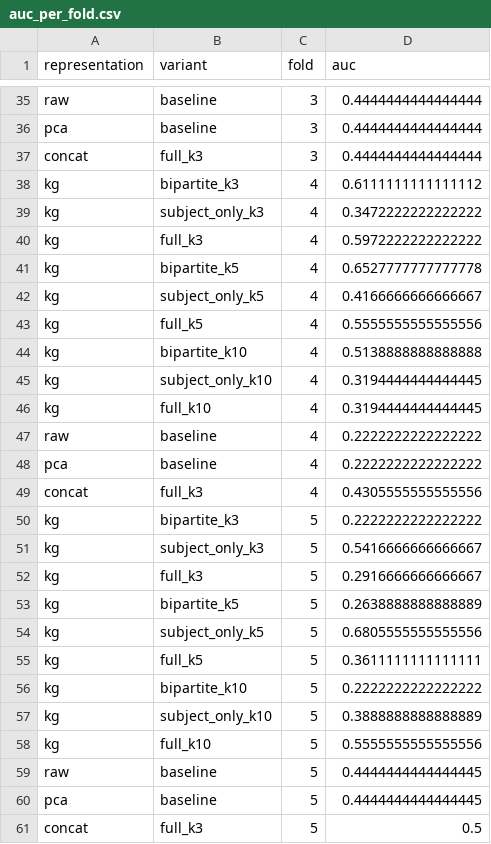
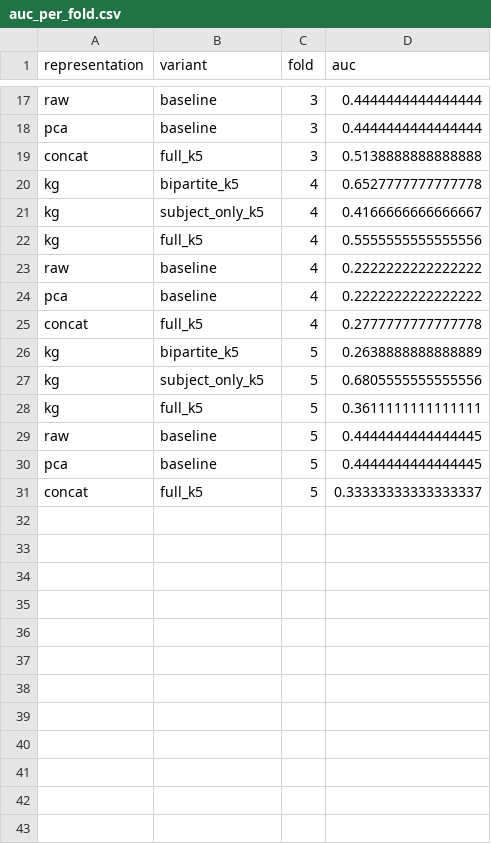
Before and after one commit to GiorgosBouh/raw_vs_KG_ADHD, a CSV file: results/auc_per_fold.csv, drawn as a sheet; only a part is shown, gaps mark what is left out; the diff covers the shown part only.

```diff
--- a/results/auc_per_fold.csv
+++ b/results/auc_per_fold.csv
@@ -36,6 +18,3 @@ raw,baseline,3,0.4444444444444444
 pca,baseline,3,0.4444444444444444
-concat,full_k3,3,0.4444444444444444
-kg,bipartite_k3,4,0.6111111111111112
-kg,subject_only_k3,4,0.3472222222222222
-kg,full_k3,4,0.5972222222222222
+concat,full_k5,3,0.5138888888888888
 kg,bipartite_k5,4,0.6527777777777778
@@ -43,11 +22,5 @@ kg,subject_only_k5,4,0.4166666666666667
 kg,full_k5,4,0.5555555555555556
-kg,bipartite_k10,4,0.5138888888888888
-kg,subject_only_k10,4,0.3194444444444445
-kg,full_k10,4,0.3194444444444445
 raw,baseline,4,0.2222222222222222
 pca,baseline,4,0.2222222222222222
-concat,full_k3,4,0.4305555555555556
-kg,bipartite_k3,5,0.2222222222222222
-kg,subject_only_k3,5,0.5416666666666667
-kg,full_k3,5,0.2916666666666667
+concat,full_k5,4,0.2777777777777778
 kg,bipartite_k5,5,0.2638888888888889
@@ -55,7 +28,4 @@ kg,subject_only_k5,5,0.6805555555555556
 kg,full_k5,5,0.3611111111111111
-kg,bipartite_k10,5,0.2222222222222222
-kg,subject_only_k10,5,0.3888888888888889
-kg,full_k10,5,0.5555555555555556
 raw,baseline,5,0.4444444444444445
 pca,baseline,5,0.4444444444444445
-concat,full_k3,5,0.5
+concat,full_k5,5,0.33333333333333337
```
Also changed, not shown: 18 removed rows and 4 edited cells elsewhere in this file, results/auc_summary.csv, results/perm_importance_concat.csv, 3 other files.
